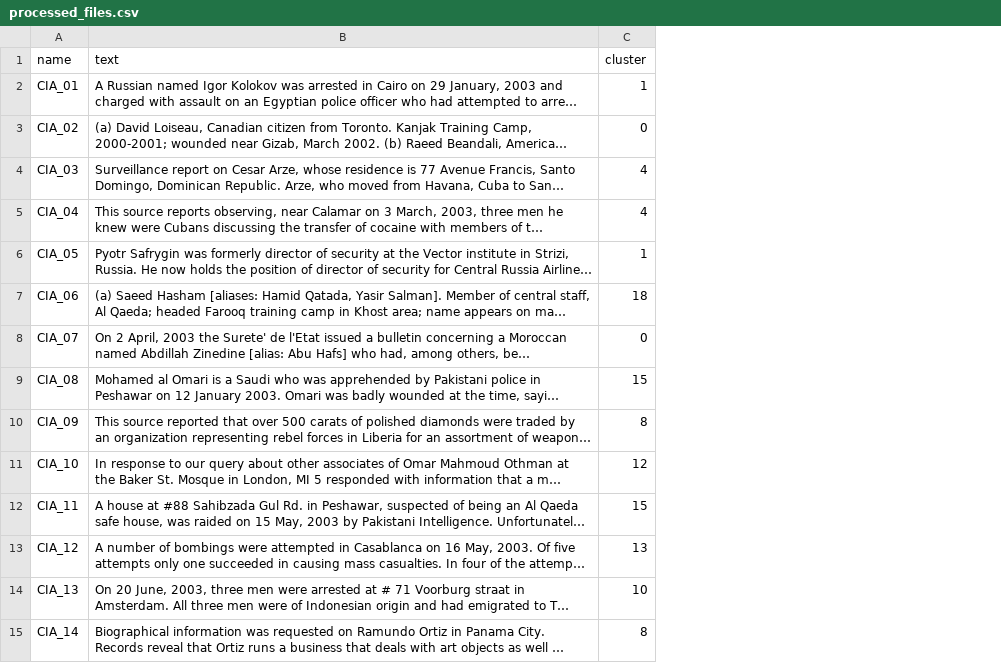
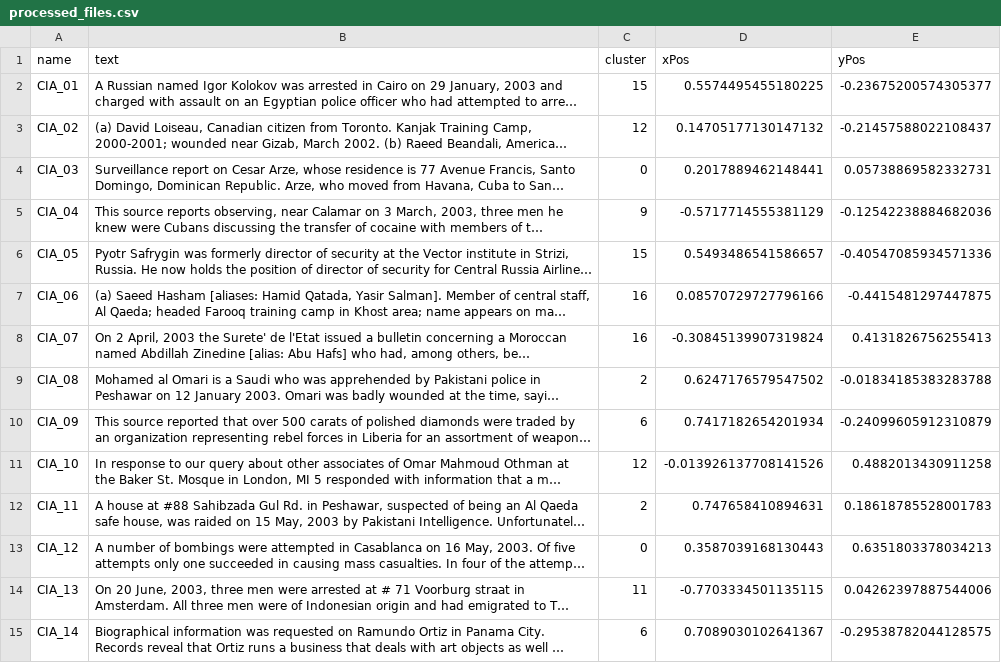
Before and after one commit to rdaniello/CIS_569_Project, a CSV file: data/processed_data/processed_files.csv, drawn as a sheet; only a part is shown; long unchanged cells end in …; the diff covers the shown part only; the diff names each change by its address in the sheet, - before the commit and + after, or states it on an @@ line.

```diff
--- a/data/processed_data/processed_files.csv
+++ b/data/processed_data/processed_files.csv
+column D (xPos), rows 2-15: 0.5574495455180225 | 0.14705177130147132 | 0.2017889462148441 | -0.5717714555381129 | 0.5493486541586657 | 0.08570729727796166 | -0.30845139907319824 | 0.6247176579547502 | 0.7417182654201934 | -0.013926137708141526 | 0.747658410894631 | 0.3587039168130443 | -0.7703334501135115 | 0.7089030102641367
+column E (yPos), rows 2-15: -0.23675200574305377 | -0.21457588022108437 | 0.05738869582332731 | -0.12542238884682036 | -0.40547085934571336 | -0.4415481297447875 | 0.4131826756255413 | -0.01834185383283788 | -0.24099605912310879 | 0.4882013430911258 | 0.18618785528001783 | 0.6351803378034213 | 0.04262397887544006 | -0.29538782044128575
-C2 (cluster): 1
+C2 (cluster): 15
-C3 (cluster): 0
+C3 (cluster): 12
-C4 (cluster): 4
+C4 (cluster): 0
-C5 (cluster): 4
+C5 (cluster): 9
-C6 (cluster): 1
+C6 (cluster): 15
-C7 (cluster): 18
+C7 (cluster): 16
-C8 (cluster): 0
+C8 (cluster): 16
-C9 (cluster): 15
+C9 (cluster): 2
-C10 (cluster): 8
+C10 (cluster): 6
-C12 (cluster): 15
+C12 (cluster): 2
-C13 (cluster): 13
+C13 (cluster): 0
-C14 (cluster): 10
+C14 (cluster): 11
-C15 (cluster): 8
+C15 (cluster): 6
```
Also changed, not shown: 95 edited cells elsewhere in this file, data/processed_data/processed_clusters.csv, 6 other files.
